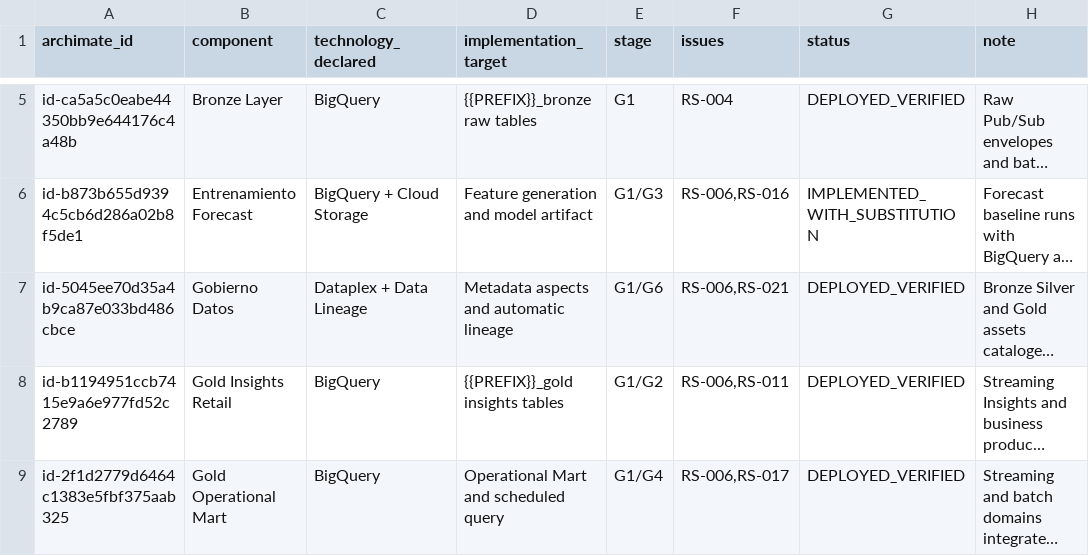
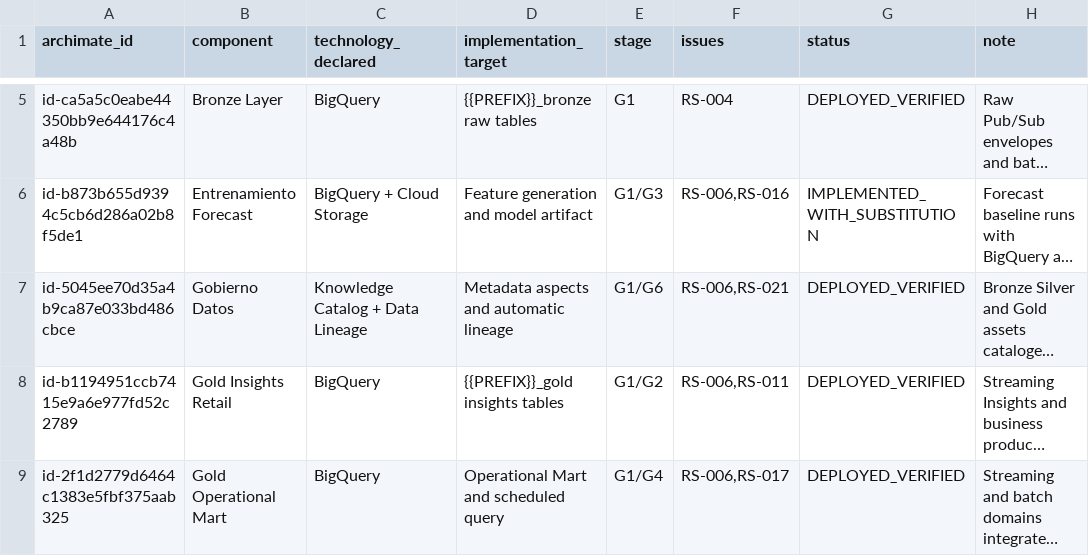
Before and after one commit to Codenid/lumina-retail-data-platform, a CSV file: implementation/docs/arquitectura/mapeo-archimate-gcp.csv, drawn as a sheet; only a part is shown, gaps mark what is left out; long unchanged cells end in …; the diff names each change by its address in the sheet, - before the commit and + after, or states it on an @@ line.

```diff
--- a/implementation/docs/arquitectura/mapeo-archimate-gcp.csv
+++ b/implementation/docs/arquitectura/mapeo-archimate-gcp.csv
-C7 (technology_declared): Dataplex + Data Lineage
+C7 (technology_declared): Knowledge Catalog + Data Lineage
```
Also changed, not shown: 8 other files.
